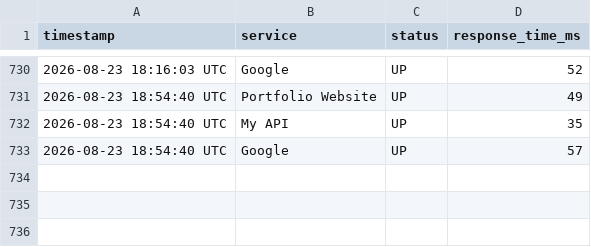
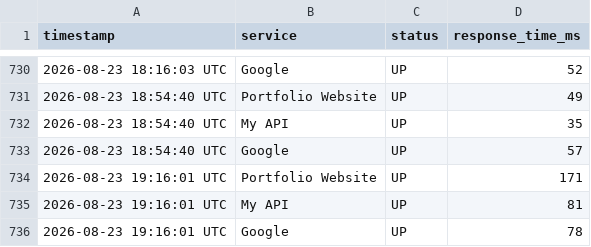
Before and after one commit to Nitharshanass/infra-monitor, a CSV file: status_log.csv, drawn as a sheet; only a part is shown, gaps mark what is left out.

```diff
--- a/status_log.csv
+++ b/status_log.csv
@@ -733 +733,4 @@ timestamp,service,status,response_time_ms
 2026-08-23 18:54:40 UTC,Google,UP,57
+2026-08-23 19:16:01 UTC,Portfolio Website,UP,171
+2026-08-23 19:16:01 UTC,My API,UP,81
+2026-08-23 19:16:01 UTC,Google,UP,78
```
